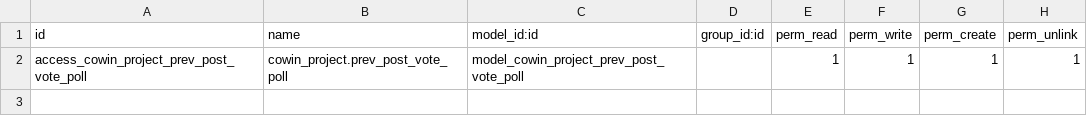
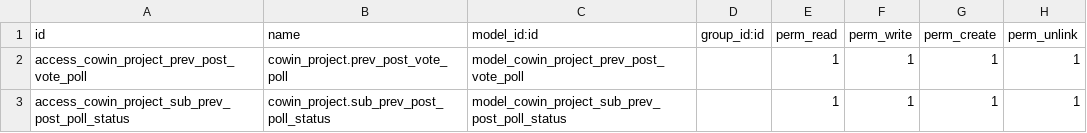
Before and after one commit to shangdinvxu/cowinaddons, a CSV file: cowin_project/security/prev_post_vote_poll/ir.model.access.csv, drawn as a sheet.

```diff
--- a/cowin_project/security/prev_post_vote_poll/ir.model.access.csv
+++ b/cowin_project/security/prev_post_vote_poll/ir.model.access.csv
@@ -2 +2,2 @@ id,name,model_id:id,group_id:id,perm_read,perm_write,perm_create,perm_unlink
 access_cowin_project_prev_post_vote_poll,cowin_project.prev_post_vote_poll,model_cowin_project_prev_post_vote_poll,,1,1,1,1
+access_cowin_project_sub_prev_post_poll_status,cowin_project.sub_prev_post_poll_status,model_cowin_project_sub_prev_post_poll_status,,1,1,1,1
```
Also changed, not shown: 5 other files.
